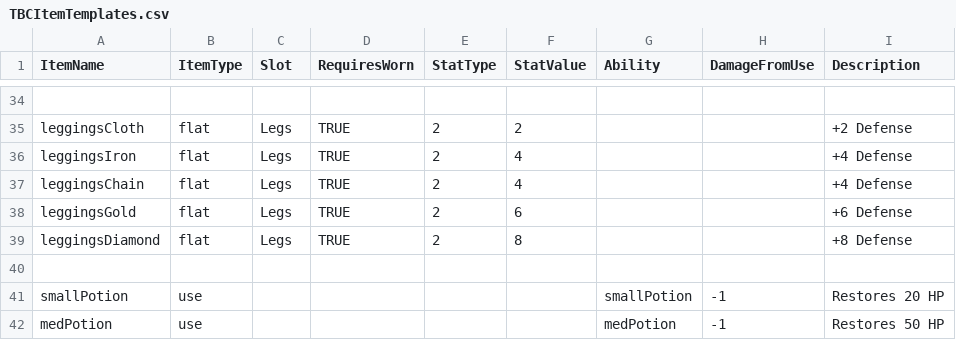
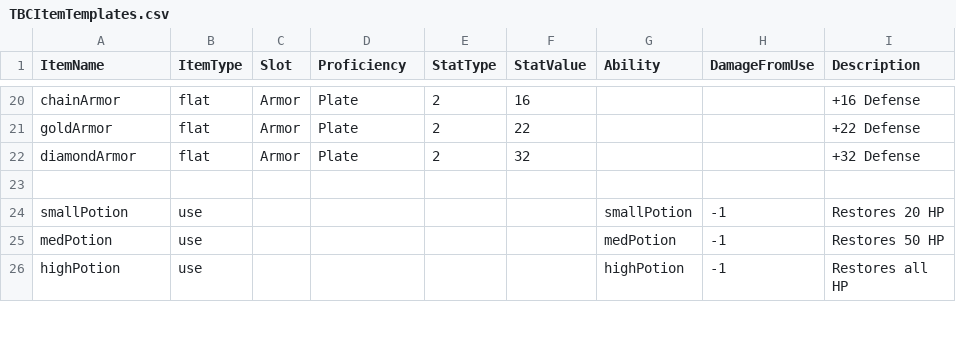
Before and after one commit to tarmadon/TBC, a CSV file: Data/TBCItemTemplates.csv, drawn as a sheet; only a part is shown, gaps mark what is left out; the shorter side is filled out with more unchanged rows; removed rows and columns are numbered as before the commit, all else as after; the diff covers the shown part only; the diff names each change by its address in the sheet, - before the commit and + after, or states it on an @@ line.

Commit message:
Proficiency system implementation

```diff
--- a/Data/TBCItemTemplates.csv
+++ b/Data/TBCItemTemplates.csv
-D1: RequiresWorn
+D1: Proficiency
-row 20: (empty)
+row 20: chainArmor | flat | Armor | Plate | 2 | 16 |  |  | +16 Defense
-row 35: leggingsCloth | flat | Legs | TRUE | 2 | 2 |  |  | +2 Defense
-row 36: leggingsIron | flat | Legs | TRUE | 2 | 4 |  |  | +4 Defense
-row 37: leggingsChain | flat | Legs | TRUE | 2 | 4 |  |  | +4 Defense
-row 38: leggingsGold | flat | Legs | TRUE | 2 | 6 |  |  | +6 Defense
-row 39: leggingsDiamond | flat | Legs | TRUE | 2 | 8 |  |  | +8 Defense
+row 21: goldArmor | flat | Armor | Plate | 2 | 22 |  |  | +22 Defense
+row 22: diamondArmor | flat | Armor | Plate | 2 | 32 |  |  | +32 Defense
```
Also changed, not shown: 14 removed rows and 32 edited cells elsewhere in this file, Data/TBCJobSkills.csv, 15 other files.
